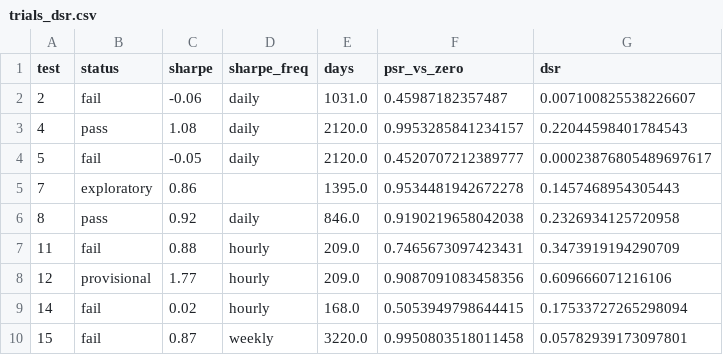
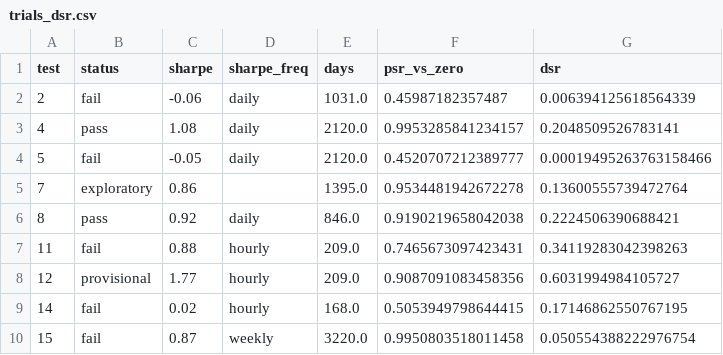
Before and after one commit to 7rido/espero, a CSV file: research/trials_dsr.csv, drawn as a sheet.

```diff
--- a/research/trials_dsr.csv
+++ b/research/trials_dsr.csv
@@ -1,10 +1,10 @@
 test,status,sharpe,sharpe_freq,days,psr_vs_zero,dsr
-2,fail,-0.06,daily,1031.0,0.45987182357487,0.007100825538226607
-4,pass,1.08,daily,2120.0,0.9953285841234157,0.22044598401784543
-5,fail,-0.05,daily,2120.0,0.4520707212389777,0.00023876805489697617
-7,exploratory,0.86,,1395.0,0.9534481942672278,0.1457468954305443
-8,pass,0.92,daily,846.0,0.9190219658042038,0.2326934125720958
-11,fail,0.88,hourly,209.0,0.7465673097423431,0.3473919194290709
-12,provisional,1.77,hourly,209.0,0.9087091083458356,0.609666071216106
-14,fail,0.02,hourly,168.0,0.5053949798644415,0.17533727265298094
-15,fail,0.87,weekly,3220.0,0.9950803518011458,0.05782939173097801
+2,fail,-0.06,daily,1031.0,0.45987182357487,0.006394125618564339
+4,pass,1.08,daily,2120.0,0.9953285841234157,0.2048509526783141
+5,fail,-0.05,daily,2120.0,0.4520707212389777,0.00019495263763158466
+7,exploratory,0.86,,1395.0,0.9534481942672278,0.13600555739472764
+8,pass,0.92,daily,846.0,0.9190219658042038,0.2224506390688421
+11,fail,0.88,hourly,209.0,0.7465673097423431,0.34119283042398263
+12,provisional,1.77,hourly,209.0,0.9087091083458356,0.6031994984105727
+14,fail,0.02,hourly,168.0,0.5053949798644415,0.17146862550767195
+15,fail,0.87,weekly,3220.0,0.9950803518011458,0.050554388222976754
```
Also changed, not shown: research/trials.csv, research/trials_scored.csv, 15 other files.
